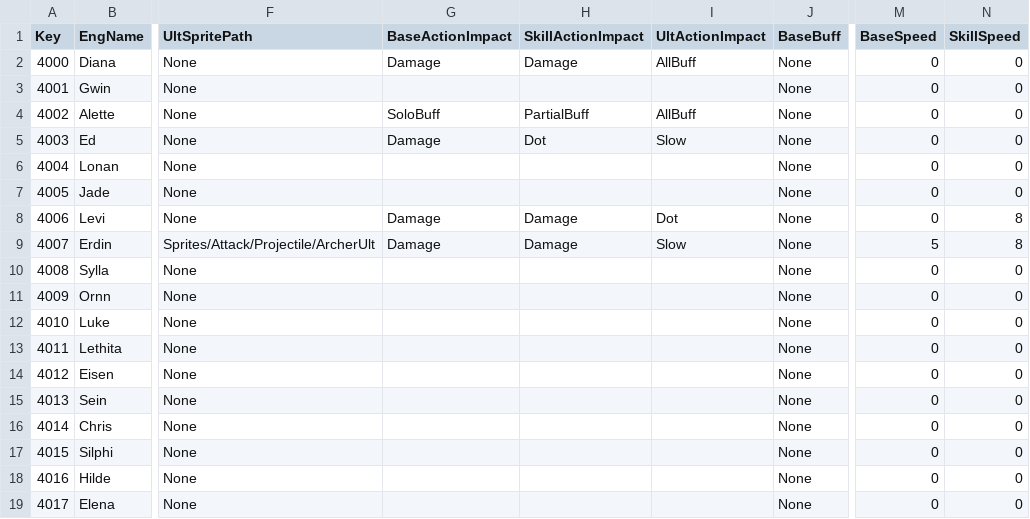
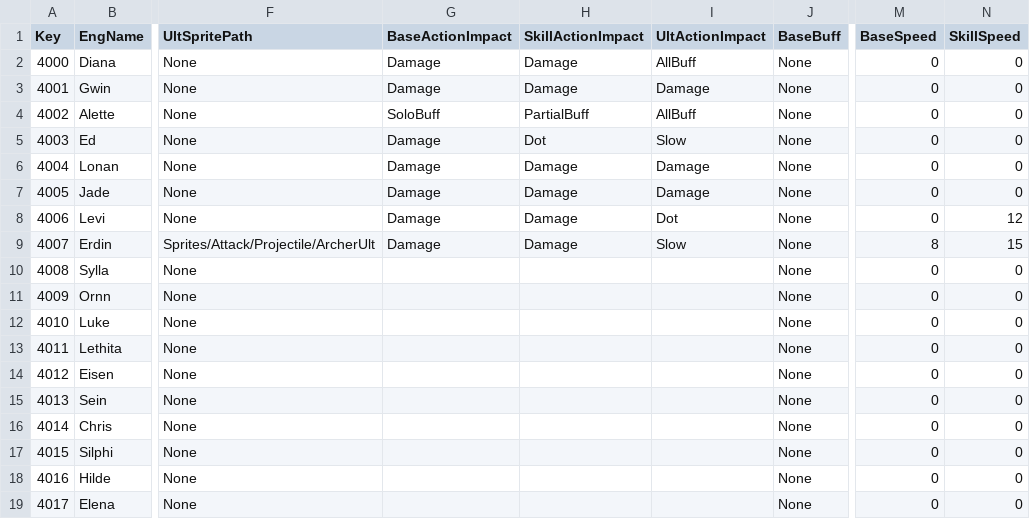
Before and after one commit to sh98923/seonan_Trickal, a CSV file: Assets/Resources/Tables/PlayerActionTable.csv, drawn as a sheet; only a part is shown, gaps mark what is left out; the diff names each change by its address in the sheet, - before the commit and + after, or states it on an @@ line.

```diff
--- a/Assets/Resources/Tables/PlayerActionTable.csv
+++ b/Assets/Resources/Tables/PlayerActionTable.csv
-G3 (BaseActionImpact): (empty)
+G3 (BaseActionImpact): Damage
-H3 (SkillActionImpact): (empty)
+H3 (SkillActionImpact): Damage
-I3 (UltActionImpact): (empty)
+I3 (UltActionImpact): Damage
-G6:G7 (BaseActionImpact): (empty)
+G6:G7 (BaseActionImpact): Damage
-H6:H7 (SkillActionImpact): (empty)
+H6:H7 (SkillActionImpact): Damage
-I6:I7 (UltActionImpact): (empty)
+I6:I7 (UltActionImpact): Damage
-N8 (SkillSpeed): 8
+N8 (SkillSpeed): 12
-M9 (BaseSpeed): 5
+M9 (BaseSpeed): 8
-N9 (SkillSpeed): 8
+N9 (SkillSpeed): 15
```
Also changed, not shown: Assets/Resources/Tables/MonsterTable.csv, Assets/Resources/Tables/PlayerUpgradeTable.csv, 30 other files.
